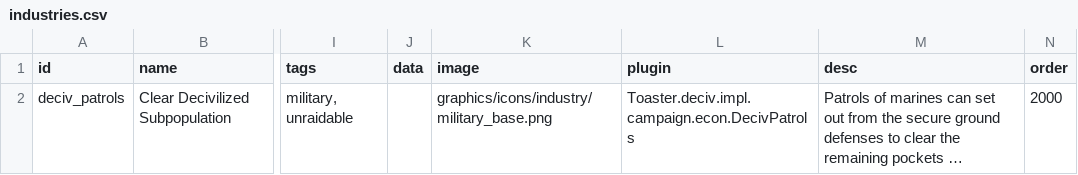
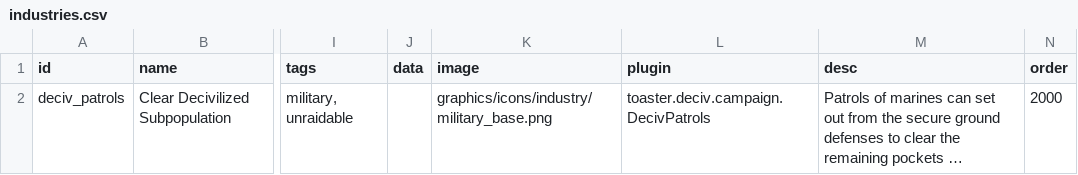
Before and after one commit to smangham/starsector-decivilized-recivilised, a CSV file: data/campaign/industries.csv, drawn as a sheet; only a part is shown, gaps mark what is left out; long unchanged cells end in …; the diff names each change by its address in the sheet, - before the commit and + after, or states it on an @@ line.

```diff
--- a/data/campaign/industries.csv
+++ b/data/campaign/industries.csv
-L2 (plugin): Toaster.deciv.impl.campaign.econ.DecivPatrols
+L2 (plugin): toaster.deciv.campaign.DecivPatrols
```
Also changed, not shown: 13 other files.
